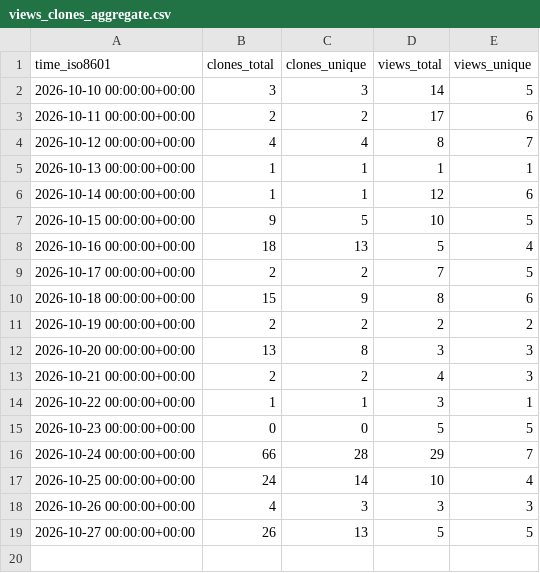
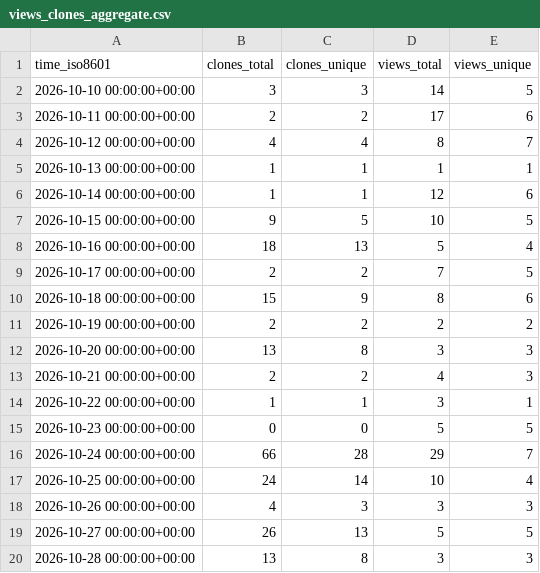
Before and after one commit to solid-pixel/uhf-server-docker, a CSV file: solid-pixel/uhf-server-docker/ghrs-data/views_clones_aggregate.csv, drawn as a sheet; the diff names each change by its address in the sheet, - before the commit and + after, or states it on an @@ line.

```diff
--- a/solid-pixel/uhf-server-docker/ghrs-data/views_clones_aggregate.csv
+++ b/solid-pixel/uhf-server-docker/ghrs-data/views_clones_aggregate.csv
+row 20: 2026-10-28 00:00:00+00:00 | 13 | 8 | 3 | 3
```
Also changed, not shown: 1 other file.
